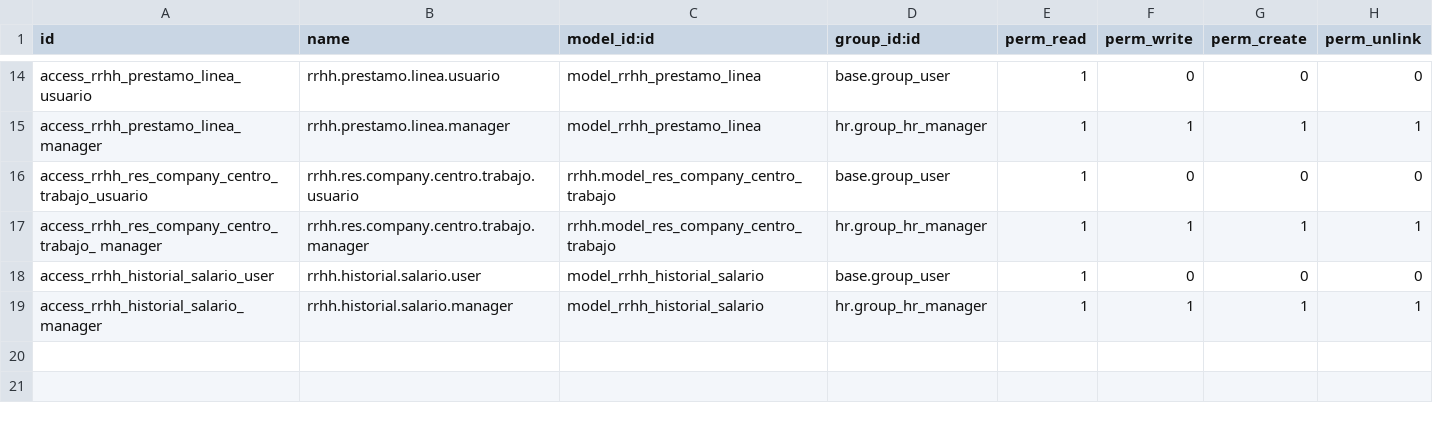
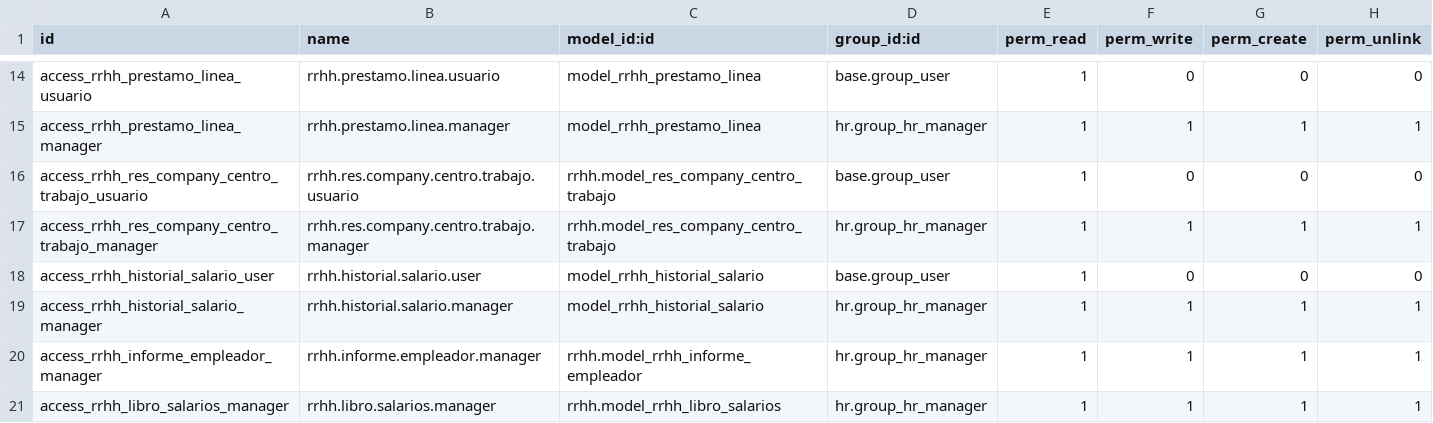
Before and after one commit to aquih/rrhh, a CSV file: security/ir.model.access.csv, drawn as a sheet; only a part is shown, gaps mark what is left out.

```diff
--- a/security/ir.model.access.csv
+++ b/security/ir.model.access.csv
@@ -16,4 +16,6 @@ access_rrhh_prestamo_linea_manager,rrhh.prestamo.linea.manager,model_rrhh_presta
 access_rrhh_res_company_centro_trabajo_usuario,rrhh.res.company.centro.trabajo.usuario,rrhh.model_res_company_centro_trabajo,base.group_user,1,0,0,0
-access_rrhh_res_company_centro_trabajo_ manager,rrhh.res.company.centro.trabajo.manager,rrhh.model_res_company_centro_trabajo,hr.group_hr_manager,1,1,1,1
+access_rrhh_res_company_centro_trabajo_manager,rrhh.res.company.centro.trabajo.manager,rrhh.model_res_company_centro_trabajo,hr.group_hr_manager,1,1,1,1
 access_rrhh_historial_salario_user,rrhh.historial.salario.user,model_rrhh_historial_salario,base.group_user,1,0,0,0
 access_rrhh_historial_salario_manager,rrhh.historial.salario.manager,model_rrhh_historial_salario,hr.group_hr_manager,1,1,1,1
+access_rrhh_informe_empleador_manager,rrhh.informe.empleador.manager,rrhh.model_rrhh_informe_empleador,hr.group_hr_manager,1,1,1,1
+access_rrhh_libro_salarios_manager,rrhh.libro.salarios.manager,rrhh.model_rrhh_libro_salarios,hr.group_hr_manager,1,1,1,1
```
Also changed, not shown: 5 other files.
